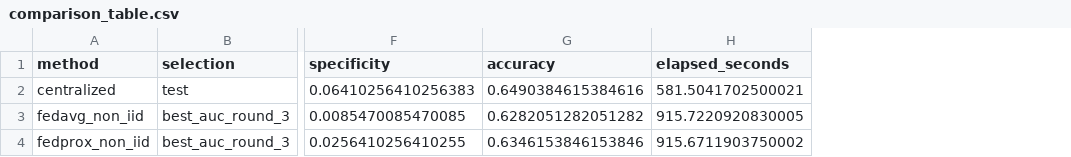
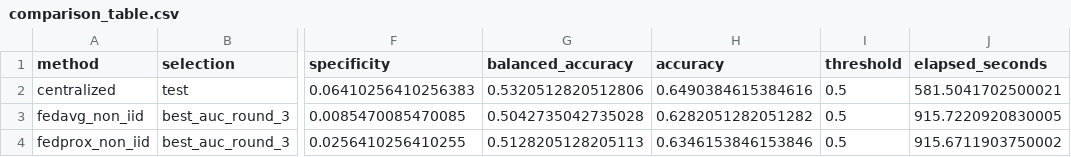
Before and after one commit to heyyubov/medical-imaging-fl, a CSV file: results/metrics/comparison_table.csv, drawn as a sheet; only a part is shown, gaps mark what is left out; the diff names each change by its address in the sheet, - before the commit and + after, or states it on an @@ line.

Commit message:
feat: v1.1 calibration update (class weights, threshold tuning, balanced accuracy)

```diff
--- a/results/metrics/comparison_table.csv
+++ b/results/metrics/comparison_table.csv
+column G (balanced_accuracy), rows 2-4: 0.5320512820512806 | 0.5042735042735028 | 0.5128205128205113
+column I (threshold), rows 2-4: all 0.5
```
Also changed, not shown: 28 other files.
